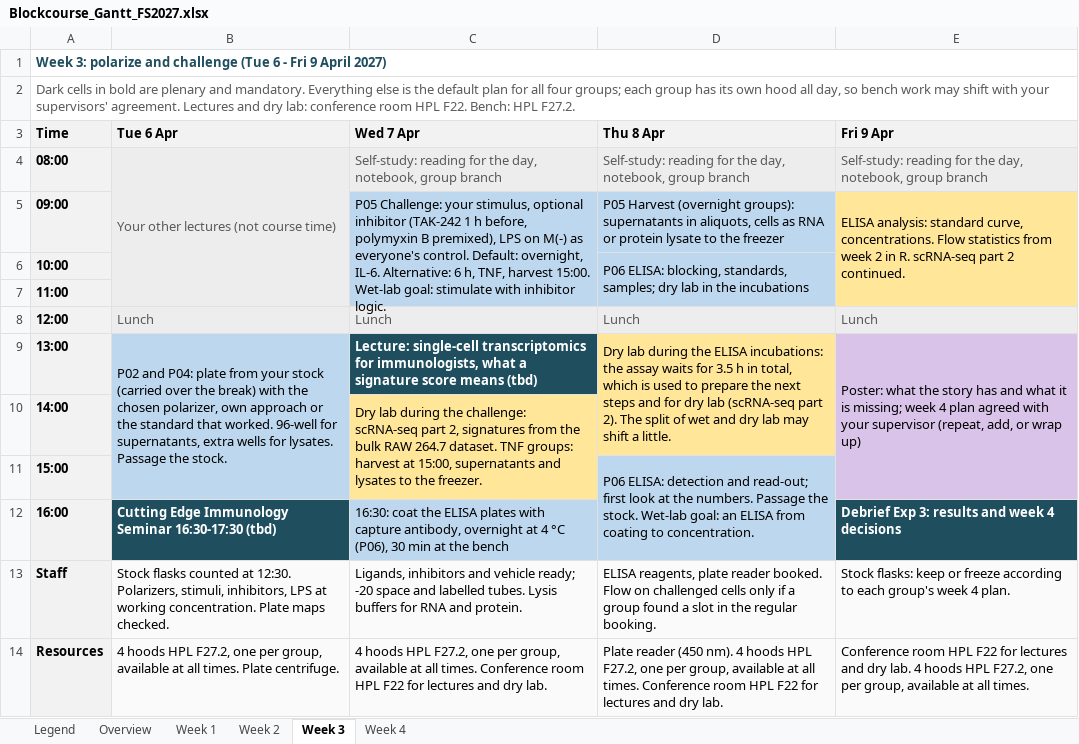
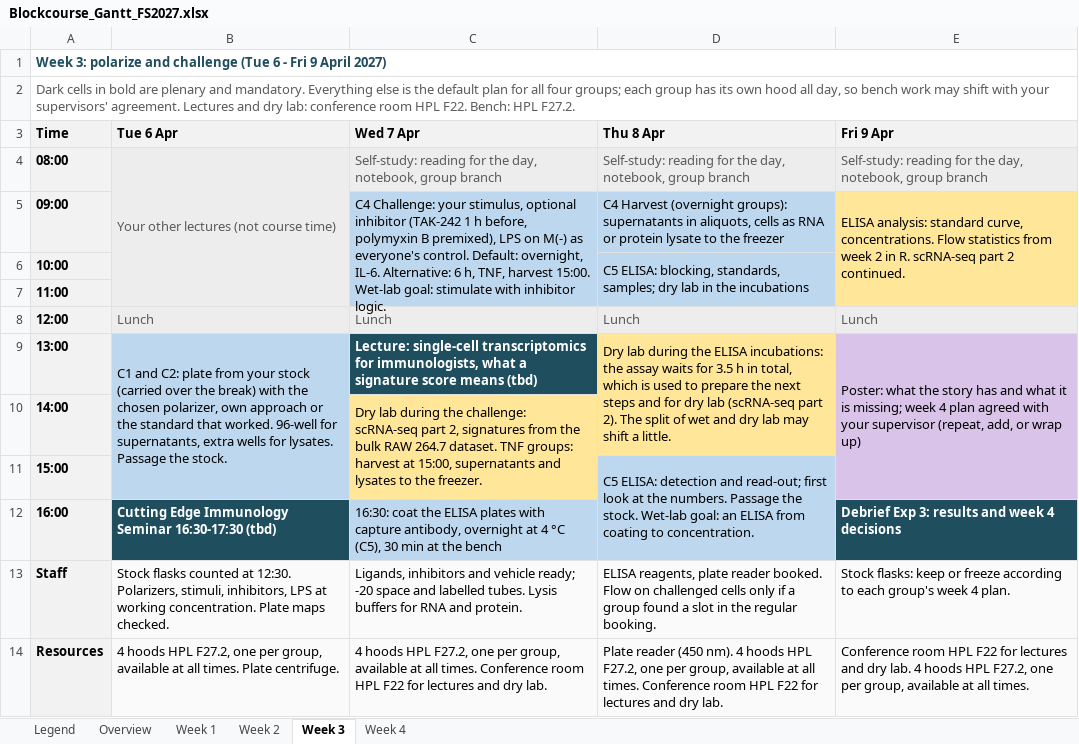
Before and after one commit to TizzuLab/Blockrophage, an Excel workbook: tools/schedule/Blockcourse_Gantt_FS2027.xlsx, sheet Week 3, drawn as a sheet; values as stored, in another font and other column widths than the file's, no borders; the diff names each change by its address in the sheet, - before the commit and + after, or states it on an @@ line.

```diff
--- a/tools/schedule/Blockcourse_Gantt_FS2027.xlsx (sheet Week 3)
+++ b/tools/schedule/Blockcourse_Gantt_FS2027.xlsx (sheet Week 3)
-C5 (Wed 7 Apr): P05 Challenge: your…
+C5 (Wed 7 Apr): C4 Challenge: your…
-D5 (Thu 8 Apr): P05 Harvest (overnight…
+D5 (Thu 8 Apr): C4 Harvest (overnight…
-D6 (Thu 8 Apr): P06 ELISA: blocking,…
+D6 (Thu 8 Apr): C5 ELISA: blocking,…
-B9 (Tue 6 Apr): P02 and P04: plate from…
+B9 (Tue 6 Apr): C1 and C2: plate from…
-D11 (Thu 8 Apr): P06 ELISA: detection…
+D11 (Thu 8 Apr): C5 ELISA: detection…
-C12 (Wed 7 Apr): …4 °C (P06), 30 min…
+C12 (Wed 7 Apr): …4 °C (C5), 30 min…
```
Also changed, not shown: sheet Week 2, sheet Week 1, sheet Legend, 29 other files.
